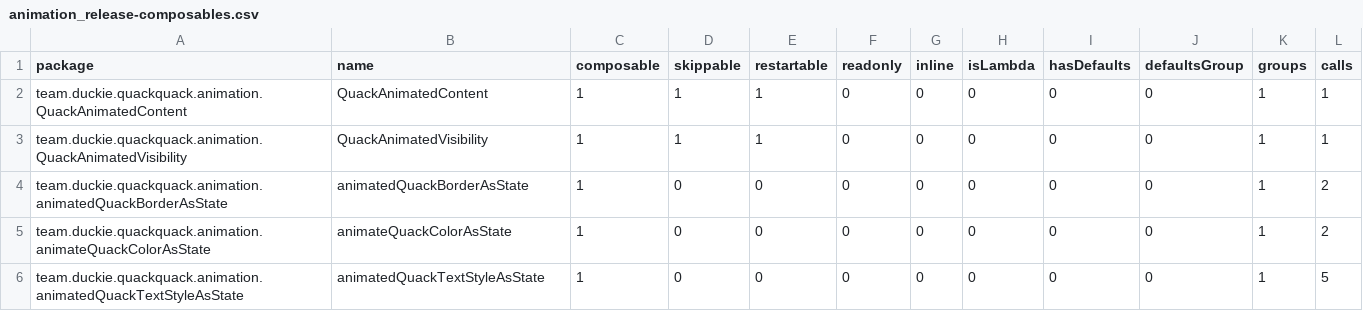
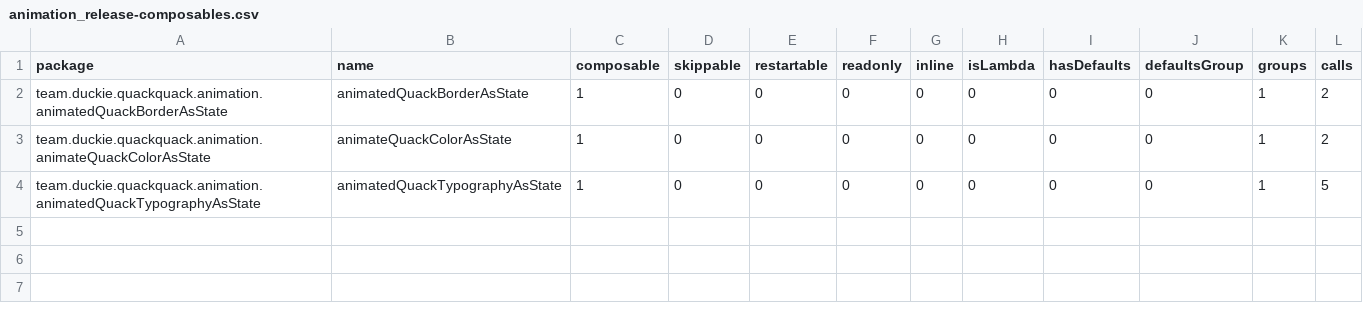
Before and after one commit to duckie-team/quack-quack-android, a CSV file: animation/report/compose-reports/animation_release-composables.csv, drawn as a sheet.

```diff
--- a/animation/report/compose-reports/animation_release-composables.csv
+++ b/animation/report/compose-reports/animation_release-composables.csv
@@ -1,6 +1,4 @@
 package,name,composable,skippable,restartable,readonly,inline,isLambda,hasDefaults,defaultsGroup,groups,calls,
-team.duckie.quackquack.animation.QuackAnimatedContent,QuackAnimatedContent,1,1,1,0,0,0,0,0,1,1,
-team.duckie.quackquack.animation.QuackAnimatedVisibility,QuackAnimatedVisibility,1,1,1,0,0,0,0,0,1,1,
 team.duckie.quackquack.animation.animatedQuackBorderAsState,animatedQuackBorderAsState,1,0,0,0,0,0,0,0,1,2,
 team.duckie.quackquack.animation.animateQuackColorAsState,animateQuackColorAsState,1,0,0,0,0,0,0,0,1,2,
-team.duckie.quackquack.animation.animatedQuackTextStyleAsState,animatedQuackTextStyleAsState,1,0,0,0,0,0,0,0,1,5,
+team.duckie.quackquack.animation.animatedQuackTypographyAsState,animatedQuackTypographyAsState,1,0,0,0,0,0,0,0,1,5,
```
Also changed, not shown: animation/report/compose-reports/animation_debug-composables.csv, ui/report/compose-reports/ui_debug-composables.csv, 17 other files.
